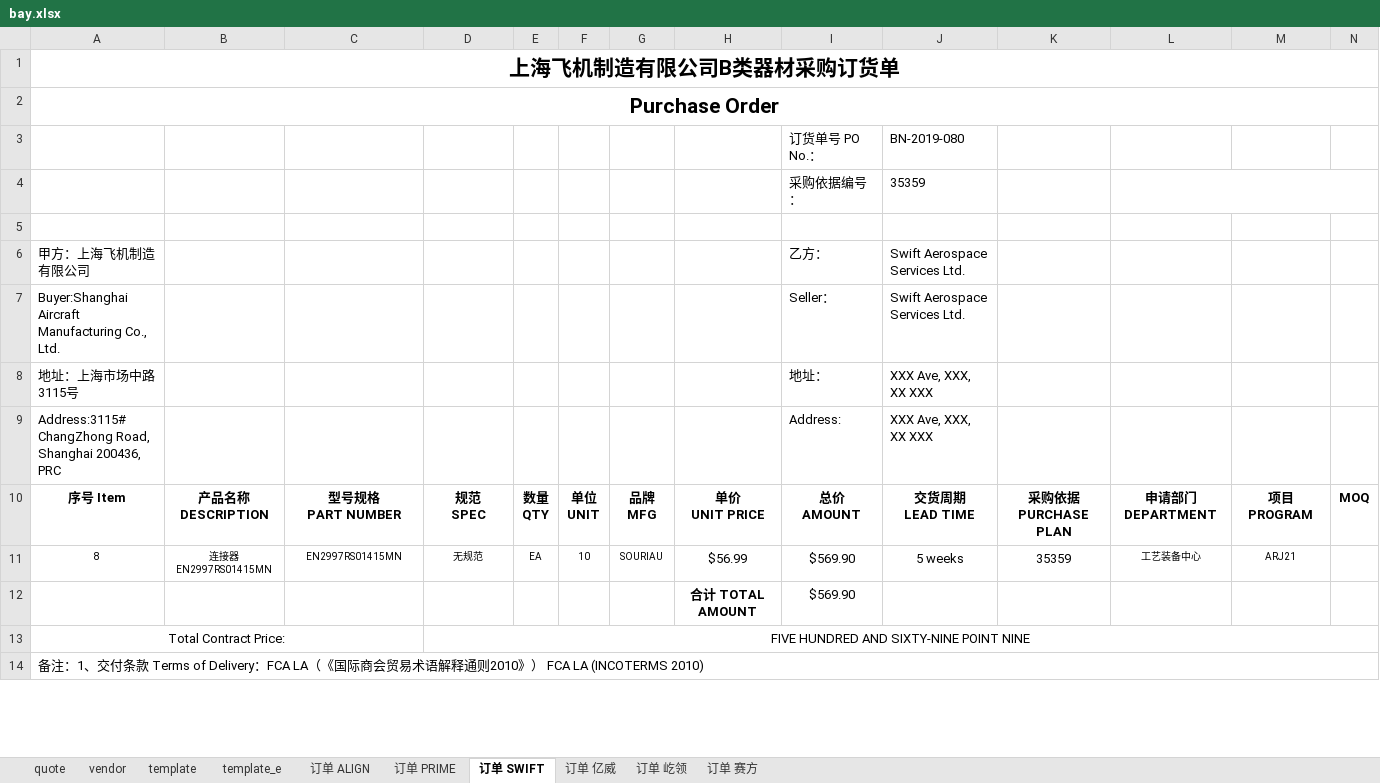
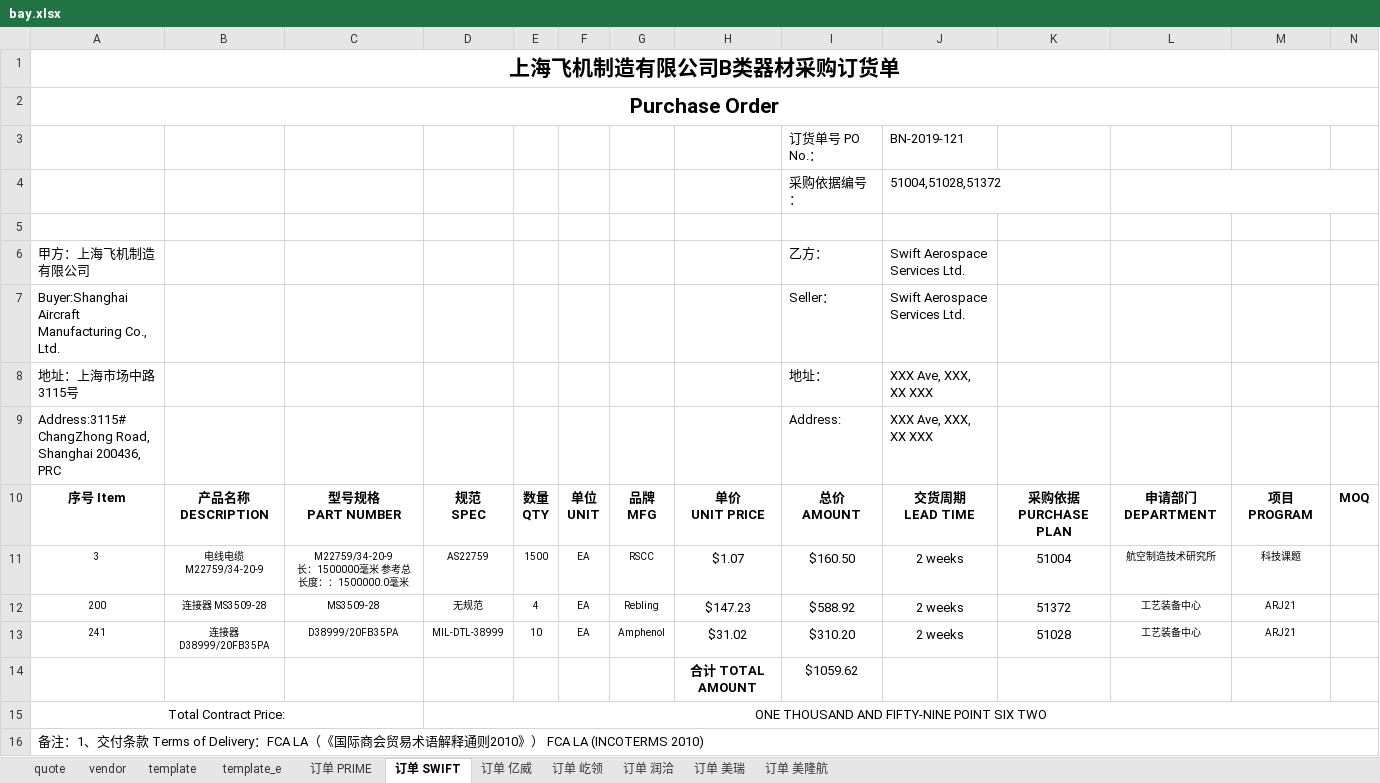
Before and after one commit to enjoysoft/purchase, an Excel workbook: bay.xlsx, sheet 订单 SWIFT, drawn as a sheet; only a part is shown; values as stored, in another font and other column widths than the file's, no borders; removed rows and columns are numbered as before the commit, all else as after; ↵ is a line break in a cell; the diff names each change by its address in the sheet, - before the commit and + after, or states it on an @@ line.

```diff
--- a/bay.xlsx (sheet 订单 SWIFT)
+++ b/bay.xlsx (sheet 订单 SWIFT)
-sheet tab: 订单 赛方
+sheet tab: 订单 美瑞
-sheet tab: 订单 ALIGN
+sheet tab: 订单 润洽
+sheet tab: 订单 美隆航
-J3: BN-2019-080
+J3: BN-2019-121
-J4: 35359
+J4: 51004,51028,51372
-row 11: 8 | 连接器 EN2997RS01415MN | EN2997RS01415MN | 无规范 | EA | 10 | SOURIAU | $56.99 | $569.90 | 5 weeks | 35359 | 工艺装备中心 | ARJ21
-row 12:  |  |  |  |  |  |  | 合计 TOTAL AMOUNT | $569.90
+row 11: 3 | 电线电缆 M22759/34-20-9 | M22759/34-20-9 ↵ 长：1500000毫米 参考总长度：：1500000.0毫米 | AS22759 | 1500 | EA | RSCC | $1.07 | $160.50 | 2 weeks | 51004 | 航空制造技术研究所 | 科技课题
+row 12: 200 | 连接器 MS3509-28 | MS3509-28 | 无规范 | 4 | EA | Rebling | $147.23 | $588.92 | 2 weeks | 51372 | 工艺装备中心 | ARJ21
+row 13: 241 | 连接器 D38999/20FB35PA | D38999/20FB35PA | MIL-DTL-38999 | 10 | EA | Amphenol | $31.02 | $310.20 | 2 weeks | 51028 | 工艺装备中心 | ARJ21
+row 14:  |  |  |  |  |  |  | 合计 TOTAL AMOUNT | $1059.62
-D15: FIVE HUNDRED AND SIXTY-NINE POINT NINE
+D15: ONE THOUSAND AND FIFTY-NINE POINT SIX TWO
```
Also changed, not shown: sheet quote, sheet 订单 屹领, sheet 订单 美瑞, sheet 订单 亿威, sheet 订单 PRIME, sheet vendor, 3 other files.
